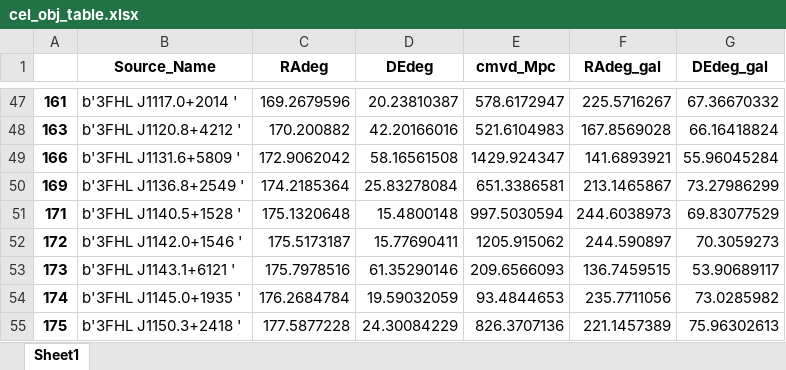
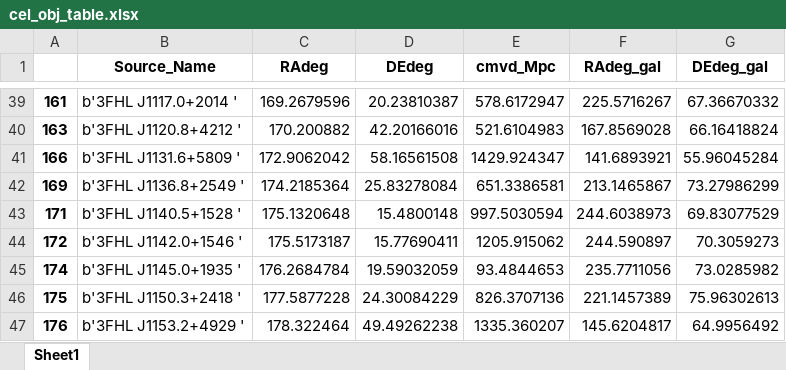
Before and after one commit to Cranberry-Juice/GRS-V, an Excel workbook: cel_obj_table.xlsx, sheet Sheet1, drawn as a sheet; only a part is shown, gaps mark what is left out; the shorter side is filled out with more unchanged rows; values as stored, in another font and other column widths than the file's, no borders; the diff covers the shown part only; the diff names each change by its address in the sheet, - before the commit and + after, or states it on an @@ line.

```diff
--- a/cel_obj_table.xlsx (sheet Sheet1)
+++ b/cel_obj_table.xlsx (sheet Sheet1)
-row 53: 173 | b'3FHL J1143.1+6121 ' | 175.7978516 | 61.35290146 | 209.6566093 | 136.7459515 | 53.90689117
```
Also changed, not shown: 20 removed rows elsewhere in this sheet, exported_dataFrames/voids.xlsx, processed_voids.xlsx, 1 other file.
